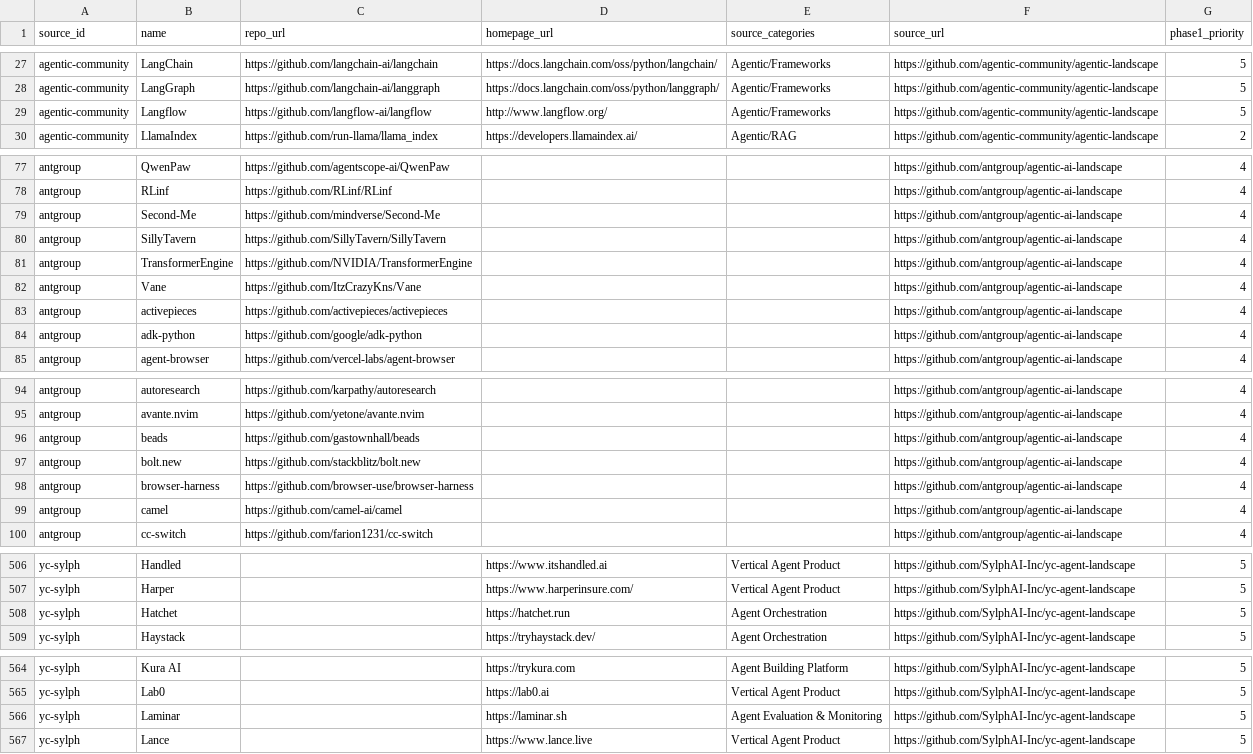
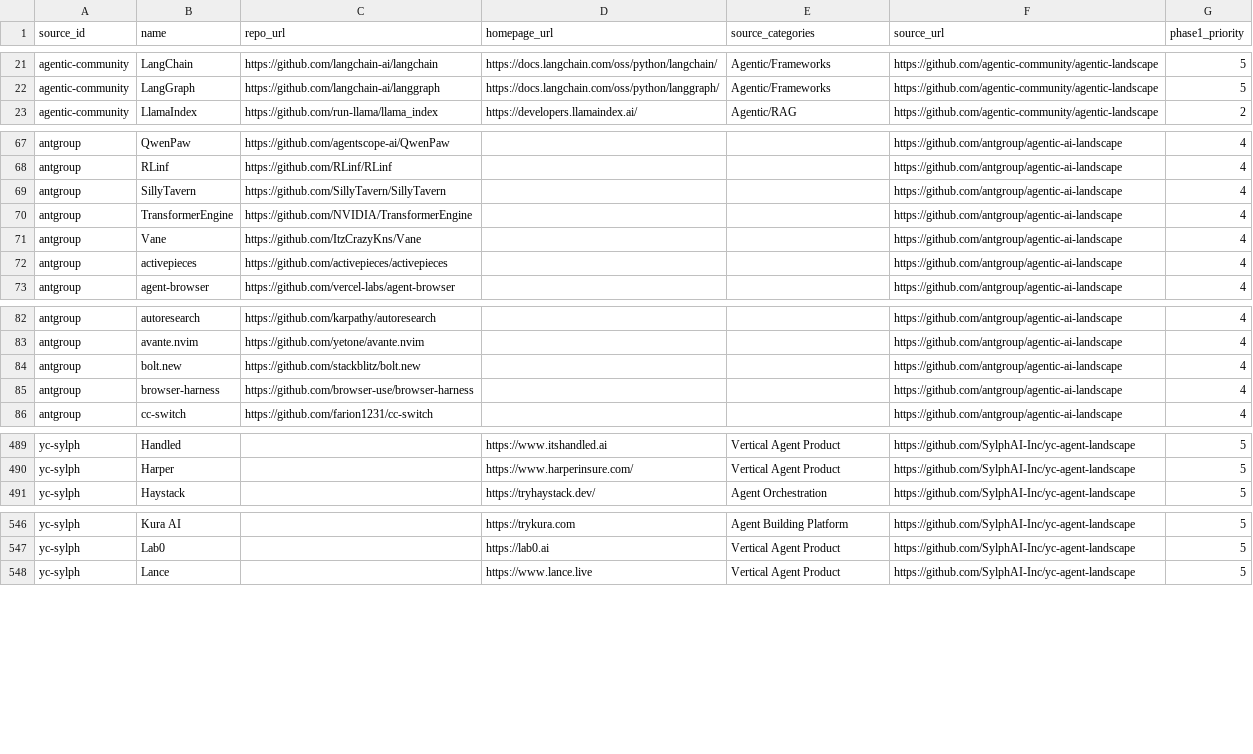
Before and after one commit to MrPeppersDev/agent-infrastructure-landscape, a CSV file: extraction/external/candidates.csv, drawn as a sheet; only a part is shown, gaps mark what is left out; the diff covers the shown part only.

```diff
--- a/extraction/external/candidates.csv
+++ b/extraction/external/candidates.csv
@@ -28,3 +22,2 @@ agentic-community,LangChain,https://github.com/langchain-ai/langchain,https://do
 agentic-community,LangGraph,https://github.com/langchain-ai/langgraph,https://docs.langchain.com/oss/python/langgraph/,Agentic/Frameworks,https://github.com/agentic-community/agentic-landscape,5
-agentic-community,Langflow,https://github.com/langflow-ai/langflow,http://www.langflow.org/,Agentic/Frameworks,https://github.com/agentic-community/agentic-landscape,5
 agentic-community,LlamaIndex,https://github.com/run-llama/llama_index,https://developers.llamaindex.ai/,Agentic/RAG,https://github.com/agentic-community/agentic-landscape,2
@@ -78,3 +68,2 @@ antgroup,QwenPaw,https://github.com/agentscope-ai/QwenPaw,,,https://github.com/a
 antgroup,RLinf,https://github.com/RLinf/RLinf,,,https://github.com/antgroup/agentic-ai-landscape,4
-antgroup,Second-Me,https://github.com/mindverse/Second-Me,,,https://github.com/antgroup/agentic-ai-landscape,4
 antgroup,SillyTavern,https://github.com/SillyTavern/SillyTavern,,,https://github.com/antgroup/agentic-ai-landscape,4
@@ -83,3 +72,2 @@ antgroup,Vane,https://github.com/ItzCrazyKns/Vane,,,https://github.com/antgroup/
 antgroup,activepieces,https://github.com/activepieces/activepieces,,,https://github.com/antgroup/agentic-ai-landscape,4
-antgroup,adk-python,https://github.com/google/adk-python,,,https://github.com/antgroup/agentic-ai-landscape,4
 antgroup,agent-browser,https://github.com/vercel-labs/agent-browser,,,https://github.com/antgroup/agentic-ai-landscape,4
@@ -95,6 +83,4 @@ antgroup,autoresearch,https://github.com/karpathy/autoresearch,,,https://github.
 antgroup,avante.nvim,https://github.com/yetone/avante.nvim,,,https://github.com/antgroup/agentic-ai-landscape,4
-antgroup,beads,https://github.com/gastownhall/beads,,,https://github.com/antgroup/agentic-ai-landscape,4
 antgroup,bolt.new,https://github.com/stackblitz/bolt.new,,,https://github.com/antgroup/agentic-ai-landscape,4
 antgroup,browser-harness,https://github.com/browser-use/browser-harness,,,https://github.com/antgroup/agentic-ai-landscape,4
-antgroup,camel,https://github.com/camel-ai/camel,,,https://github.com/antgroup/agentic-ai-landscape,4
 antgroup,cc-switch,https://github.com/farion1231/cc-switch,,,https://github.com/antgroup/agentic-ai-landscape,4
@@ -507,3 +490,2 @@ yc-sylph,Handled,,https://www.itshandled.ai,Vertical Agent Product,https://githu
 yc-sylph,Harper,,https://www.harperinsure.com/,Vertical Agent Product,https://github.com/SylphAI-Inc/yc-agent-landscape,5
-yc-sylph,Hatchet,,https://hatchet.run,Agent Orchestration,https://github.com/SylphAI-Inc/yc-agent-landscape,5
 yc-sylph,Haystack,,https://tryhaystack.dev/,Agent Orchestration,https://github.com/SylphAI-Inc/yc-agent-landscape,5
@@ -565,3 +547,2 @@ yc-sylph,Kura AI,,https://trykura.com,Agent Building Platform,https://github.com
 yc-sylph,Lab0,,https://lab0.ai,Vertical Agent Product,https://github.com/SylphAI-Inc/yc-agent-landscape,5
-yc-sylph,Laminar,,https://laminar.sh,Agent Evaluation & Monitoring,https://github.com/SylphAI-Inc/yc-agent-landscape,5
 yc-sylph,Lance,,https://www.lance.live,Vertical Agent Product,https://github.com/SylphAI-Inc/yc-agent-landscape,5
```
Also changed, not shown: 2 added rows and 13 removed rows elsewhere in this file, extraction/external/cross-listing.csv, extraction/external/fuzzy-review.csv, 3 other files.
